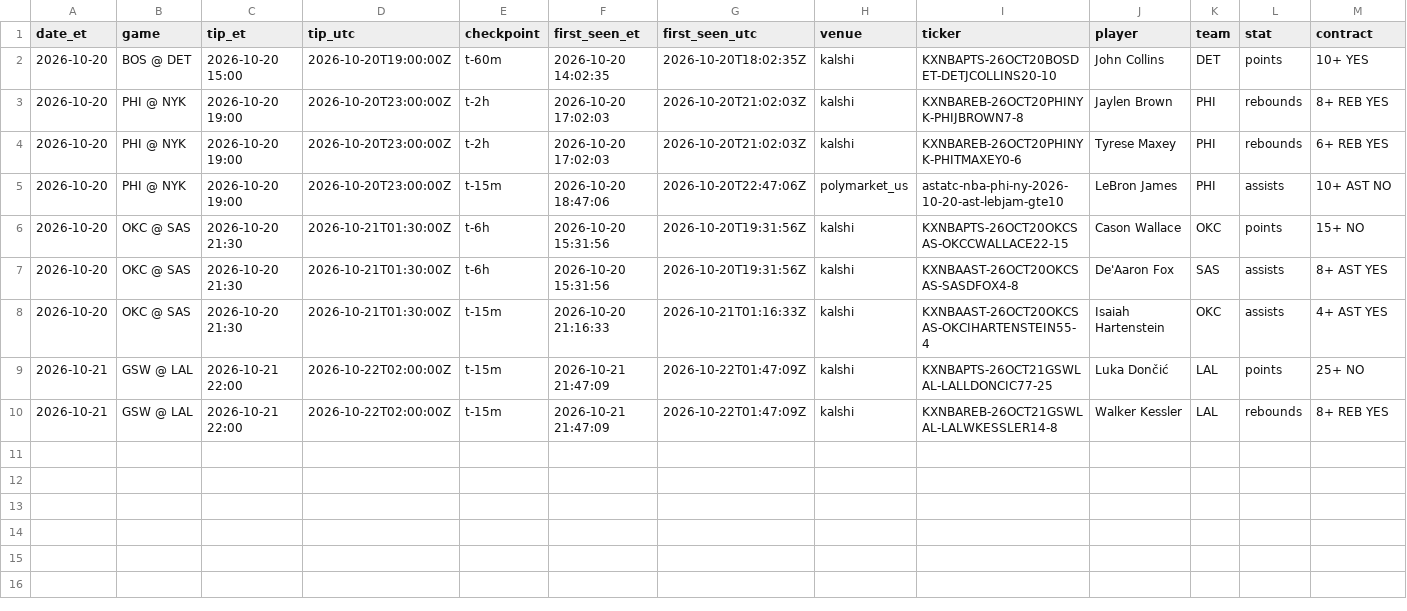
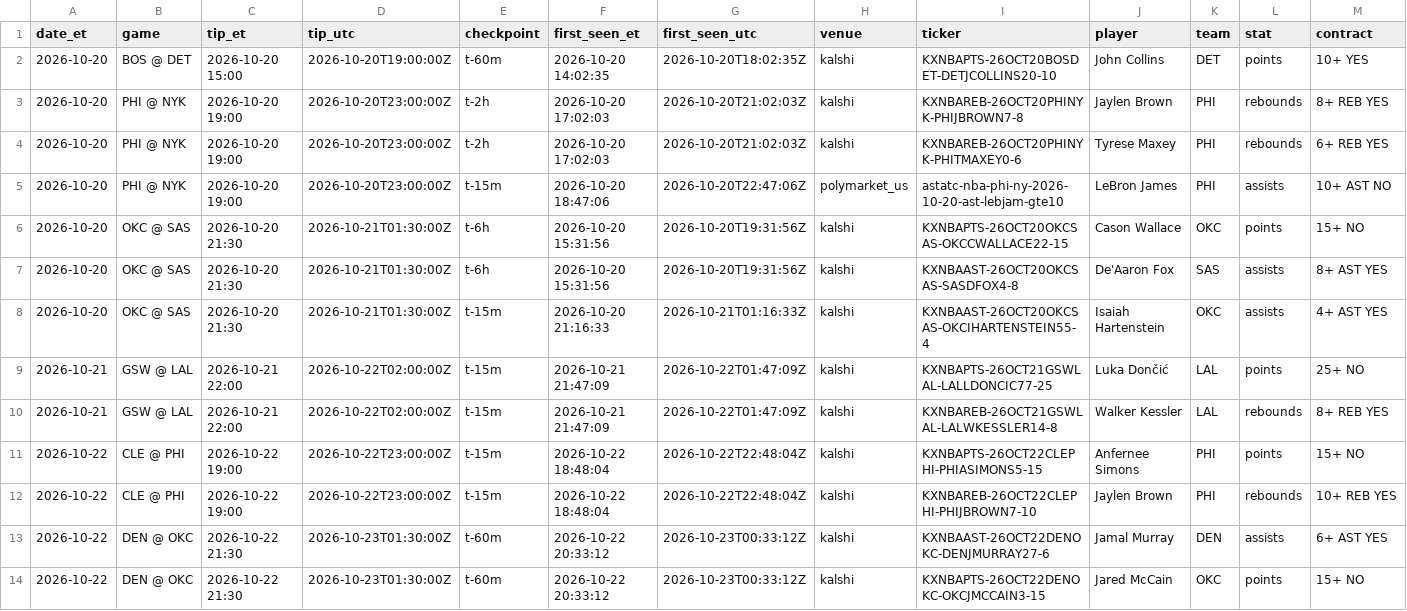
Before and after one commit to RohanRepala0/NBA_RFQ_2026_Models, a CSV file: bets/ledger.csv, drawn as a sheet; only a part is shown; rows hold the shown columns only; the diff names each change by its address in the sheet, - before the commit and + after, or states it on an @@ line.

```diff
--- a/bets/ledger.csv
+++ b/bets/ledger.csv
+row 11: 2026-10-22 | CLE @ PHI | 2026-10-22 19:00 | 2026-10-22T23:00:00Z | t-15m | 2026-10-22 18:48:04 | 2026-10-22T22:48:04Z | kalshi | KXNBAPTS-26OCT22CLEPHI-PHIASIMONS5-15 | Anfernee Simons | PHI | points | 15+ NO
+row 12: 2026-10-22 | CLE @ PHI | 2026-10-22 19:00 | 2026-10-22T23:00:00Z | t-15m | 2026-10-22 18:48:04 | 2026-10-22T22:48:04Z | kalshi | KXNBAREB-26OCT22CLEPHI-PHIJBROWN7-10 | Jaylen Brown | PHI | rebounds | 10+ REB YES
+row 13: 2026-10-22 | DEN @ OKC | 2026-10-22 21:30 | 2026-10-23T01:30:00Z | t-60m | 2026-10-22 20:33:12 | 2026-10-23T00:33:12Z | kalshi | KXNBAAST-26OCT22DENOKC-DENJMURRAY27-6 | Jamal Murray | DEN | assists | 6+ AST YES
+row 14: 2026-10-22 | DEN @ OKC | 2026-10-22 21:30 | 2026-10-23T01:30:00Z | t-60m | 2026-10-22 20:33:12 | 2026-10-23T00:33:12Z | kalshi | KXNBAPTS-26OCT22DENOKC-OKCJMCCAIN3-15 | Jared McCain | OKC | points | 15+ NO
```
Also changed, not shown: 3 other files.
